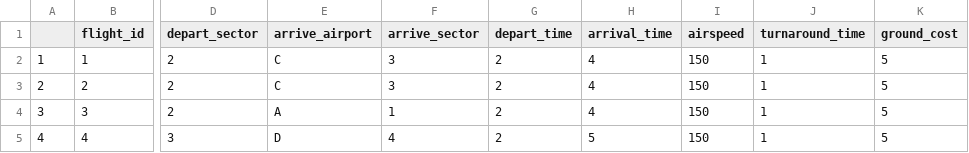
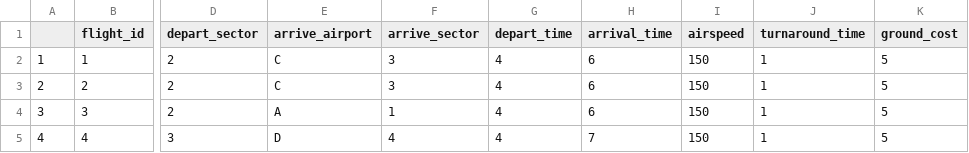
Before and after one commit to AJajodia/atc-problem, a CSV file: Debugging/debug_timetable.csv, drawn as a sheet; only a part is shown, gaps mark what is left out; the diff names each change by its address in the sheet, - before the commit and + after, or states it on an @@ line.

Commit message:
departure times either 3 or 4

```diff
--- a/Debugging/debug_timetable.csv
+++ b/Debugging/debug_timetable.csv
-G2:G5 (depart_time): 2
+G2:G5 (depart_time): 4
-H2:H4 (arrival_time): 4
+H2:H4 (arrival_time): 6
-H5 (arrival_time): 5
+H5 (arrival_time): 7
```
Also changed, not shown: 6 other files.
